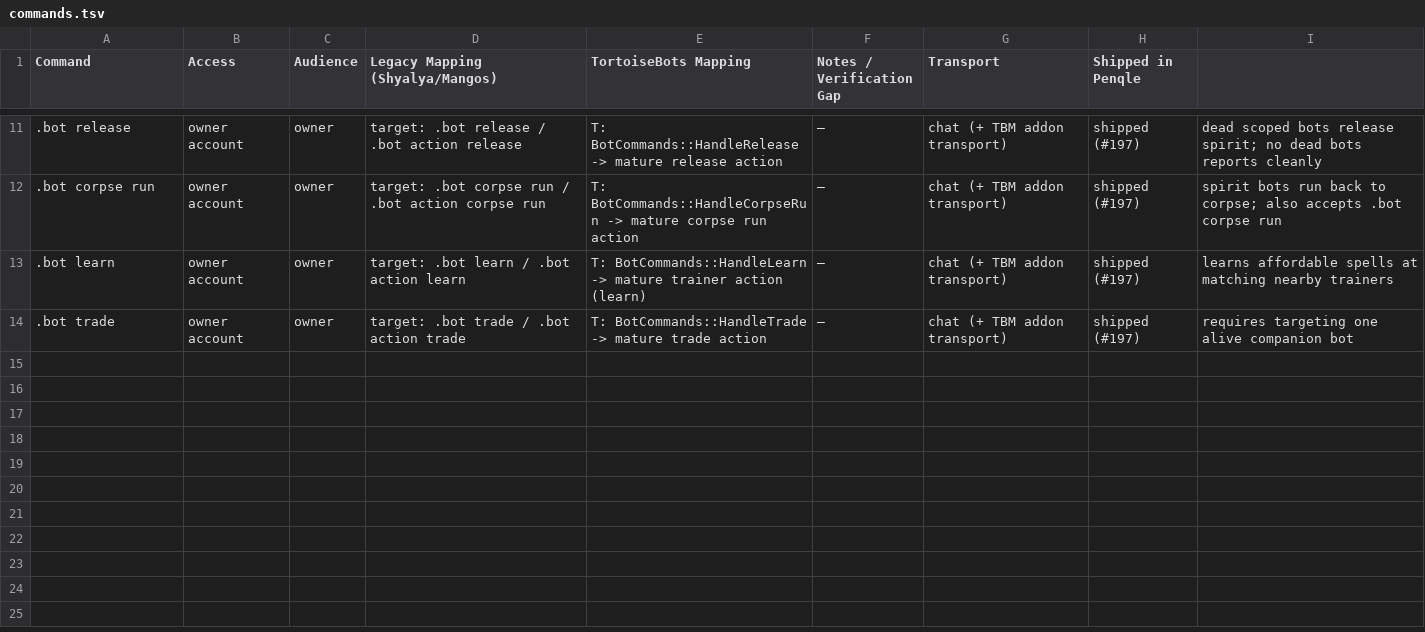
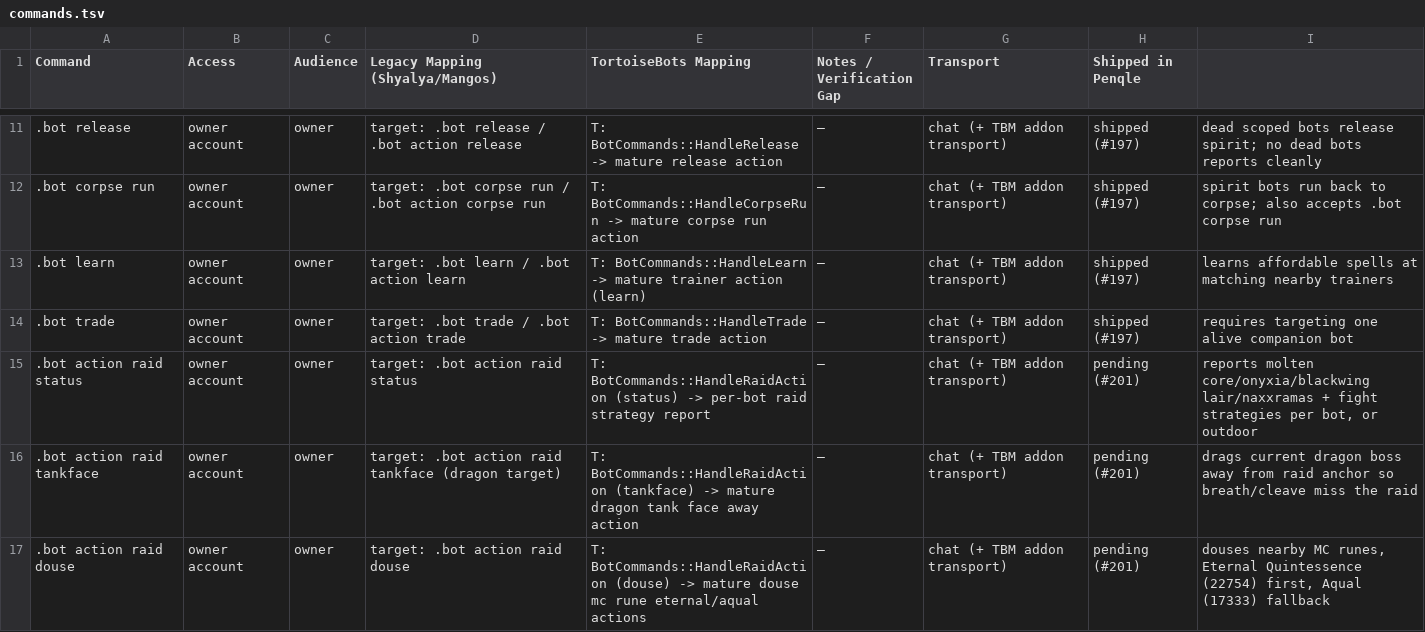
Before and after one commit to 11Marlowe/TortoiseBots, a TSV file: docs/reference/commands.tsv, drawn as a sheet; only a part is shown, gaps mark what is left out; the diff names each change by its address in the sheet, - before the commit and + after, or states it on an @@ line.

Commit message:
feat(raid): reconnect dungeon engine and universal raid survival (fixes #201)

```diff
--- a/docs/reference/commands.tsv
+++ b/docs/reference/commands.tsv
+row 15: .bot action raid status | owner account | owner | target: .bot action raid status | T: BotCommands::HandleRaidAction (status) -> per-bot raid strategy report | — | chat (+ TBM addon transport) | pending (#201) | reports molten core/onyxia/blackwing lair/naxxramas + fight strategies per bot, or outdoor
+row 16: .bot action raid tankface | owner account | owner | target: .bot action raid tankface (dragon target) | T: BotCommands::HandleRaidAction (tankface) -> mature dragon tank face away action | — | chat (+ TBM addon transport) | pending (#201) | drags current dragon boss away from raid anchor so breath/cleave miss the raid
+row 17: .bot action raid douse | owner account | owner | target: .bot action raid douse | T: BotCommands::HandleRaidAction (douse) -> mature douse mc rune eternal/aqual actions | — | chat (+ TBM addon transport) | pending (#201) | douses nearby MC runes, Eternal Quintessence (22754) first, Aqual (17333) fallback
```
Also changed, not shown: docs/reference/config.tsv, 20 other files.
